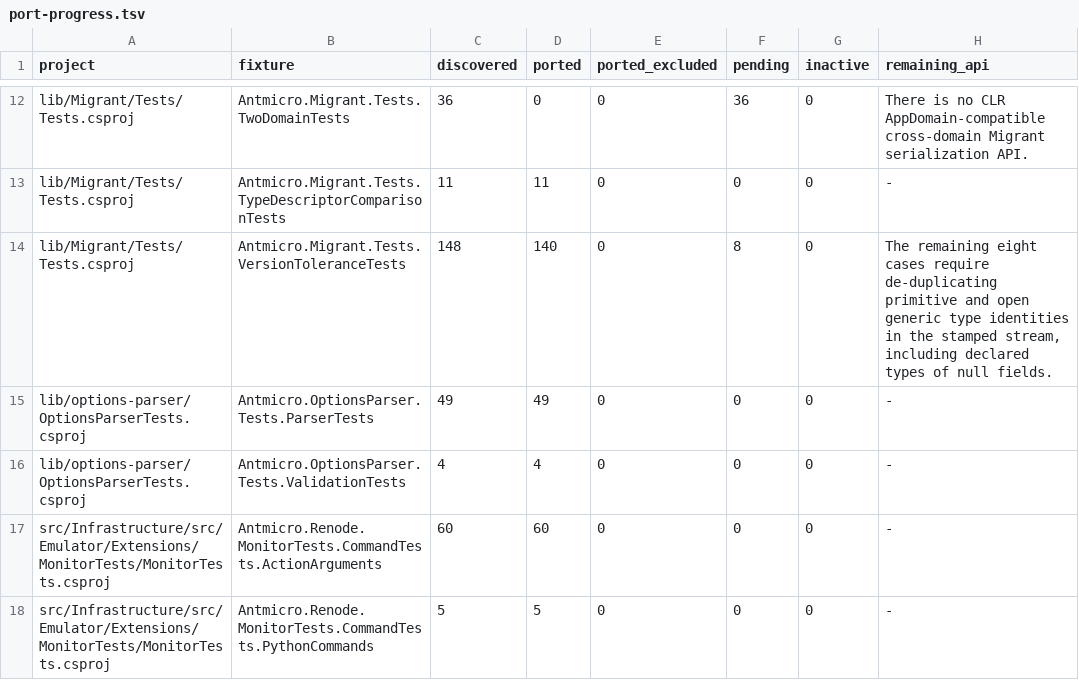
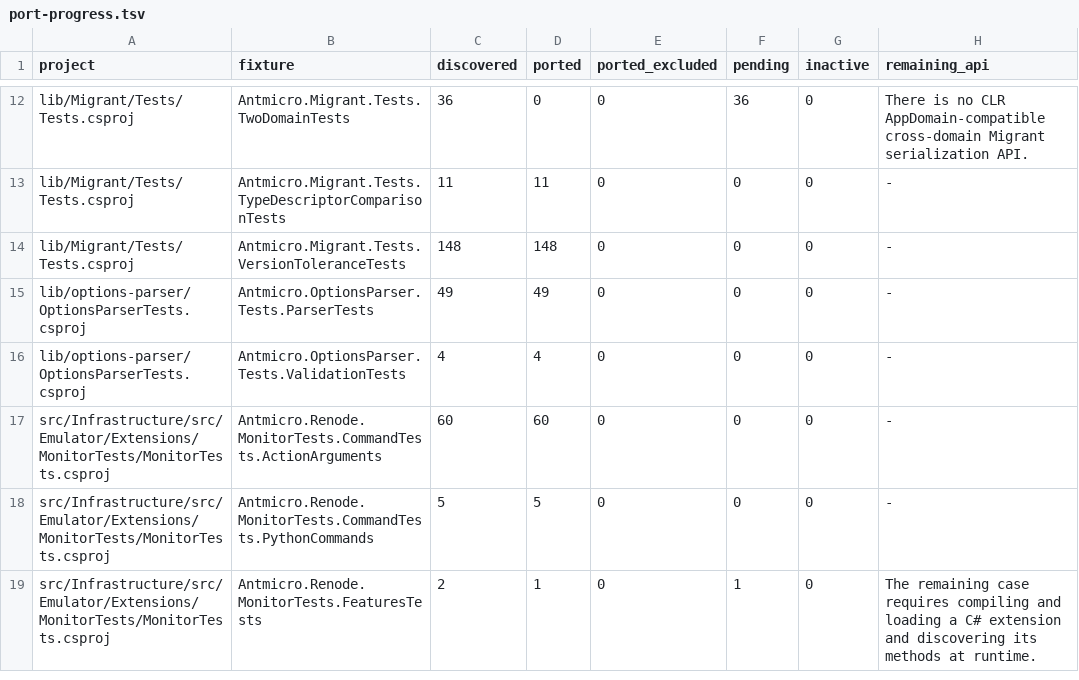
Before and after one commit to Koukyosyumei/penv, a TSV file: docs/nunit-evidence/port-progress.tsv, drawn as a sheet; only a part is shown, gaps mark what is left out; the shorter side is filled out with more unchanged rows.

```diff
--- a/docs/nunit-evidence/port-progress.tsv
+++ b/docs/nunit-evidence/port-progress.tsv
@@ -13,3 +13,3 @@ lib/Migrant/Tests/Tests.csproj	Antmicro.Migrant.Tests.TwoDomainTests	36	0	0	36	0
 lib/Migrant/Tests/Tests.csproj	Antmicro.Migrant.Tests.TypeDescriptorComparisonTests	11	11	0	0	0	-
-lib/Migrant/Tests/Tests.csproj	Antmicro.Migrant.Tests.VersionToleranceTests	148	140	0	8	0	The remaining eight cases require de-duplicating primitive and open generic type identities in the stamped stream, including declared types of null fields.
+lib/Migrant/Tests/Tests.csproj	Antmicro.Migrant.Tests.VersionToleranceTests	148	148	0	0	0	-
 lib/options-parser/OptionsParserTests.csproj	Antmicro.OptionsParser.Tests.ParserTests	49	49	0	0	0	-
```
Also changed, not shown: scripts/upstream/nunit_cases.tsv, scripts/upstream/nunit_gaps.tsv, 7 other files.
